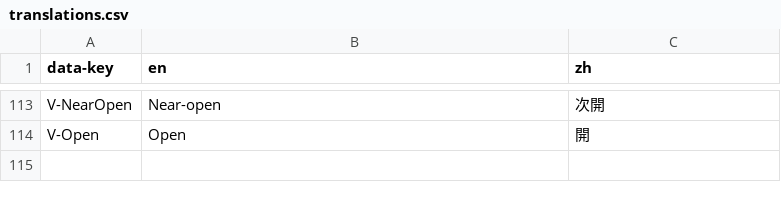
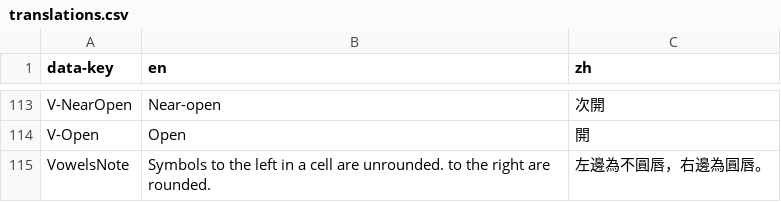
Before and after one commit to chanwunkong/IPAMapper, a CSV file: translations.csv, drawn as a sheet; only a part is shown, gaps mark what is left out.

```diff
--- a/translations.csv
+++ b/translations.csv
@@ -114 +114,2 @@ V-NearOpen,Near-open,次開
 V-Open,Open,開
+VowelsNote,Symbols to the left in a cell are unrounded. to the right are rounded.,左邊為不圓唇，右邊為圓唇。
```
Also changed, not shown: ConsonantsPulmonic.csv, 2 other files.
